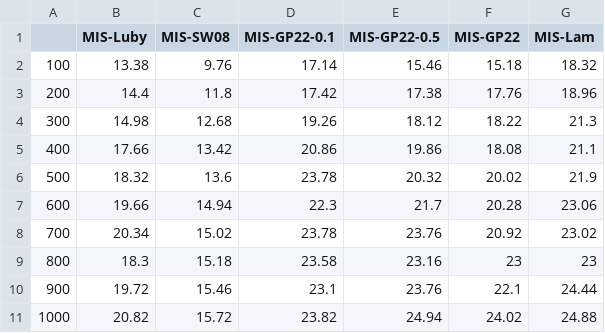
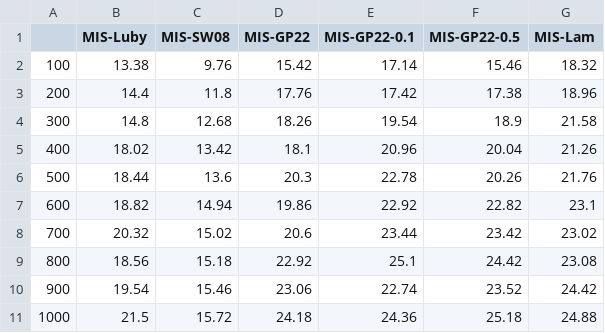
Before and after one commit to lamductan/SCDS, a CSV file: stat/mis_active_rounds.csv, drawn as a sheet; only a part is shown; removed rows and columns are numbered as before the commit, all else as after; the diff covers the shown part only; the diff names each change by its address in the sheet, - before the commit and + after, or states it on an @@ line.

```diff
--- a/stat/mis_active_rounds.csv
+++ b/stat/mis_active_rounds.csv
+column D (MIS-GP22), rows 2-11: 15.42 | 17.76 | 18.26 | 18.1 | 20.3 | 19.86 | 20.6 | 22.92 | 23.06 | 24.18
-column F (MIS-GP22), rows 2-11: 15.18 | 17.76 | 18.22 | 18.08 | 20.02 | 20.28 | 20.92 | 23 | 22.1 | 24.02
-B4 (MIS-Luby): 14.98
+B4 (MIS-Luby): 14.8
-E4 (MIS-GP22-0.1): 19.26
+E4 (MIS-GP22-0.1): 19.54
-F4 (MIS-GP22-0.5): 18.12
+F4 (MIS-GP22-0.5): 18.9
-G4 (MIS-Lam): 21.3
+G4 (MIS-Lam): 21.58
-B5 (MIS-Luby): 17.66
+B5 (MIS-Luby): 18.02
-E5 (MIS-GP22-0.1): 20.86
+E5 (MIS-GP22-0.1): 20.96
-F5 (MIS-GP22-0.5): 19.86
+F5 (MIS-GP22-0.5): 20.04
-G5 (MIS-Lam): 21.1
+G5 (MIS-Lam): 21.26
-B6 (MIS-Luby): 18.32
+B6 (MIS-Luby): 18.44
-E6 (MIS-GP22-0.1): 23.78
+E6 (MIS-GP22-0.1): 22.78
-F6 (MIS-GP22-0.5): 20.32
+F6 (MIS-GP22-0.5): 20.26
-G6 (MIS-Lam): 21.9
+G6 (MIS-Lam): 21.76
-B7 (MIS-Luby): 19.66
+B7 (MIS-Luby): 18.82
-E7 (MIS-GP22-0.1): 22.3
+E7 (MIS-GP22-0.1): 22.92
-F7 (MIS-GP22-0.5): 21.7
+F7 (MIS-GP22-0.5): 22.82
-G7 (MIS-Lam): 23.06
+G7 (MIS-Lam): 23.1
-B8 (MIS-Luby): 20.34
+B8 (MIS-Luby): 20.32
-E8 (MIS-GP22-0.1): 23.78
+E8 (MIS-GP22-0.1): 23.44
-F8 (MIS-GP22-0.5): 23.76
+F8 (MIS-GP22-0.5): 23.42
-B9 (MIS-Luby): 18.3
+B9 (MIS-Luby): 18.56
-E9 (MIS-GP22-0.1): 23.58
+E9 (MIS-GP22-0.1): 25.1
-F9 (MIS-GP22-0.5): 23.16
+F9 (MIS-GP22-0.5): 24.42
-G9 (MIS-Lam): 23
+G9 (MIS-Lam): 23.08
-B10 (MIS-Luby): 19.72
+B10 (MIS-Luby): 19.54
-E10 (MIS-GP22-0.1): 23.1
+E10 (MIS-GP22-0.1): 22.74
-F10 (MIS-GP22-0.5): 23.76
+F10 (MIS-GP22-0.5): 23.52
-G10 (MIS-Lam): 24.44
+G10 (MIS-Lam): 24.42
-B11 (MIS-Luby): 20.82
+B11 (MIS-Luby): 21.5
-E11 (MIS-GP22-0.1): 23.82
+E11 (MIS-GP22-0.1): 24.36
-F11 (MIS-GP22-0.5): 24.94
+F11 (MIS-GP22-0.5): 25.18
```
Also changed, not shown: 40 edited cells elsewhere in this file, stat/mis_average_awake.csv, 20 other files.
